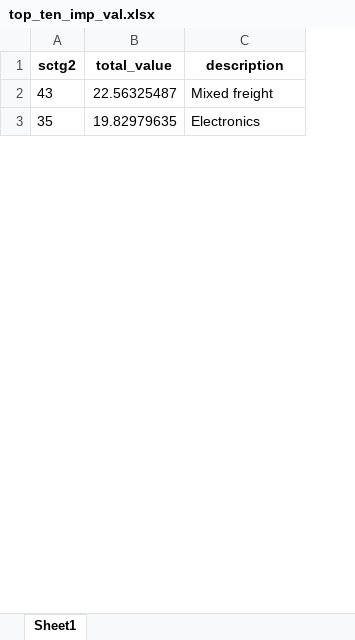
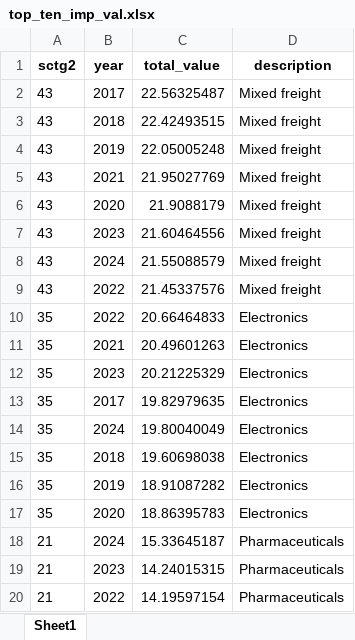
Before and after one commit to Jordan-hollinger/FAF_5, an Excel workbook: data/top_ten_imp_val.xlsx, sheet Sheet1, drawn as a sheet; only a part is shown; values as stored, in another font and other column widths than the file's, no borders; the diff covers the shown part only; the diff names each change by its address in the sheet, - before the commit and + after, or states it on an @@ line.

```diff
--- a/data/top_ten_imp_val.xlsx (sheet Sheet1)
+++ b/data/top_ten_imp_val.xlsx (sheet Sheet1)
+column B (year), row 2: 2017; row 13: 2017
+row 3: 43 | 2018 | 22.42493515 | Mixed freight
+row 4: 43 | 2019 | 22.05005248 | Mixed freight
+row 5: 43 | 2021 | 21.95027769 | Mixed freight
+row 6: 43 | 2020 | 21.9088179 | Mixed freight
+row 7: 43 | 2023 | 21.60464556 | Mixed freight
+row 8: 43 | 2024 | 21.55088579 | Mixed freight
+row 9: 43 | 2022 | 21.45337576 | Mixed freight
+row 10: 35 | 2022 | 20.66464833 | Electronics
+row 11: 35 | 2021 | 20.49601263 | Electronics
+row 12: 35 | 2023 | 20.21225329 | Electronics
+row 14: 35 | 2024 | 19.80040049 | Electronics
+row 15: 35 | 2018 | 19.60698038 | Electronics
+row 16: 35 | 2019 | 18.91087282 | Electronics
+row 17: 35 | 2020 | 18.86395783 | Electronics
+row 18: 21 | 2024 | 15.33645187 | Pharmaceuticals
+row 19: 21 | 2023 | 14.24015315 | Pharmaceuticals
+row 20: 21 | 2022 | 14.19597154 | Pharmaceuticals
```
Also changed, not shown: 53 added rows elsewhere in this sheet, data/top_ten_imp_wt.xlsx, 1 other file.
